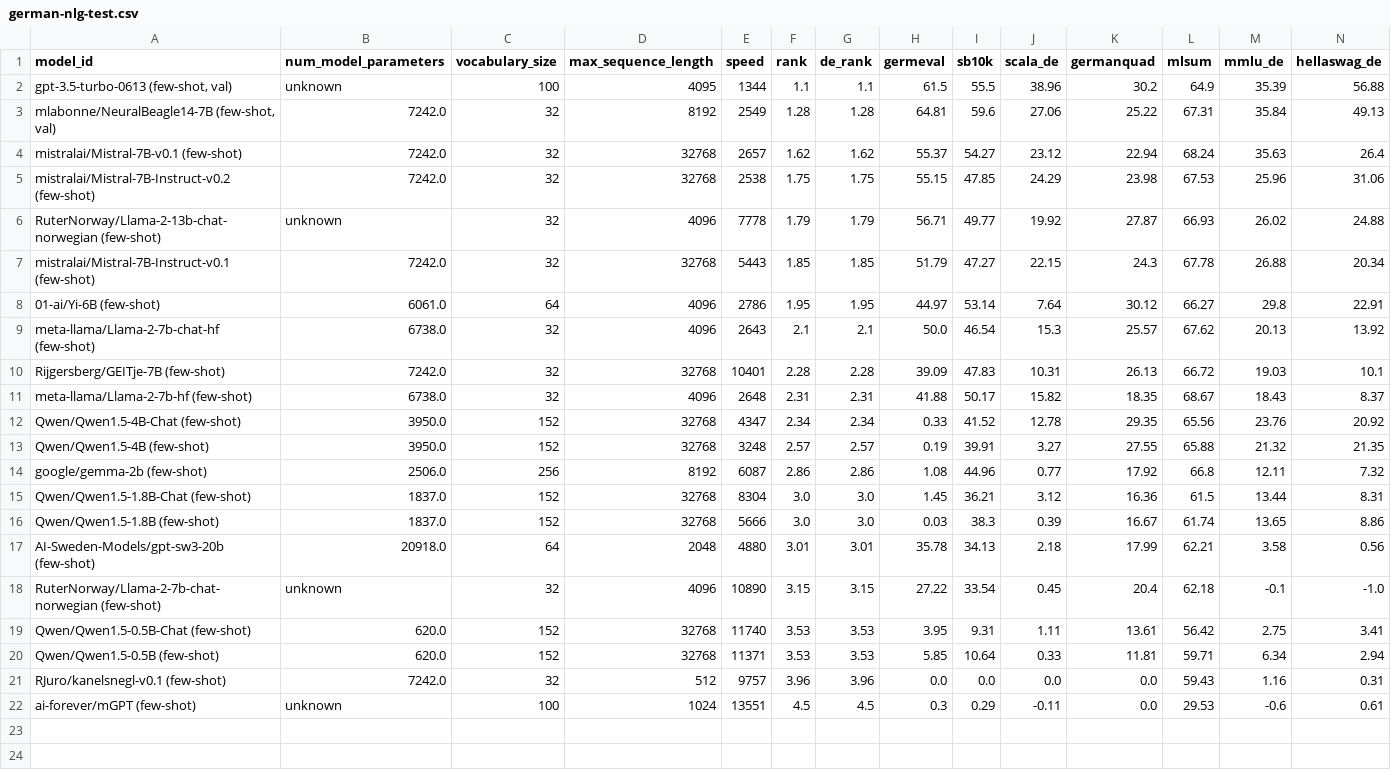
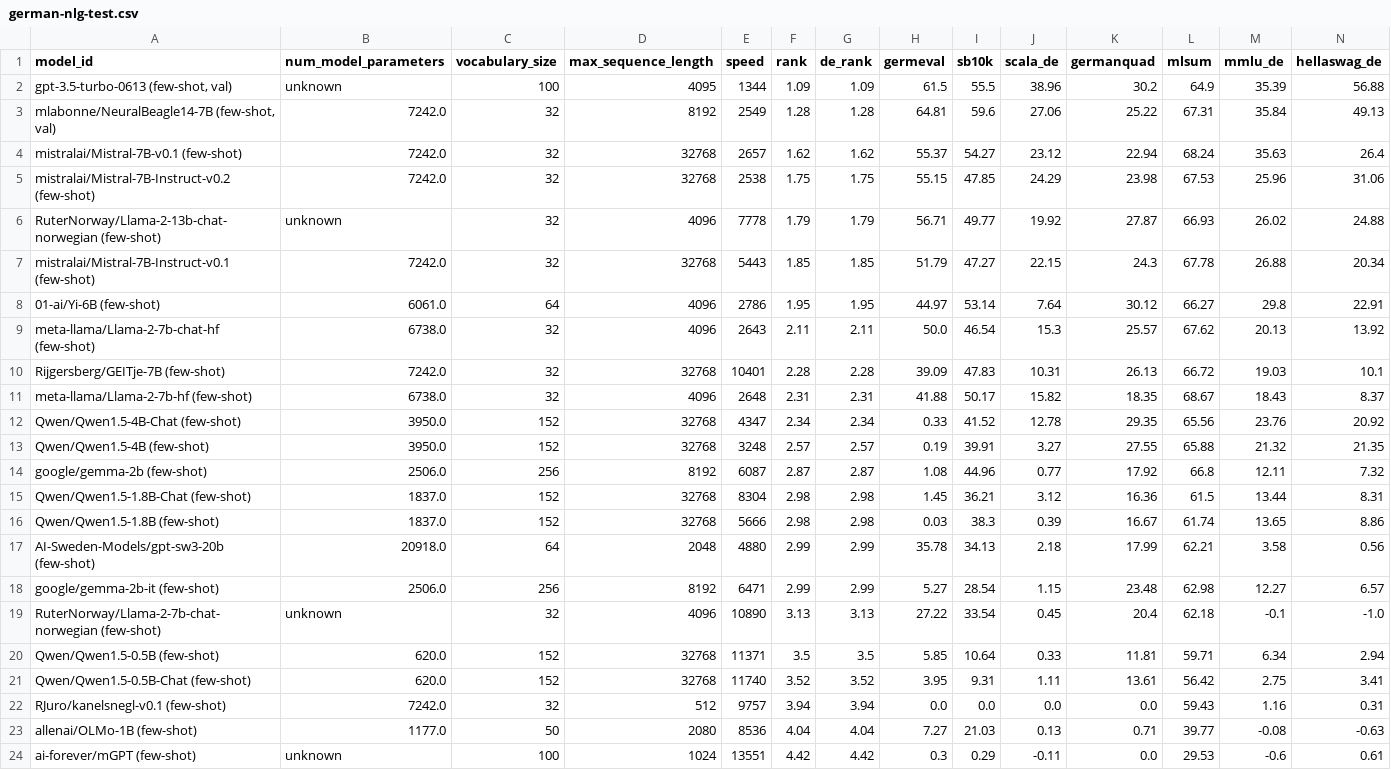
Before and after one commit to ScandEval/scandeval.github.io, a CSV file: german-nlg-test.csv, drawn as a sheet.

```diff
--- a/german-nlg-test.csv
+++ b/german-nlg-test.csv
@@ -1,3 +1,3 @@
 model_id,num_model_parameters,vocabulary_size,max_sequence_length,speed,rank,de_rank,germeval,sb10k,scala_de,germanquad,mlsum,mmlu_de,hellaswag_de
-"gpt-3.5-turbo-0613 (few-shot, val)",unknown,100,4095,1344,1.1,1.1,61.5,55.5,38.96,30.2,64.9,35.39,56.88
+"gpt-3.5-turbo-0613 (few-shot, val)",unknown,100,4095,1344,1.09,1.09,61.5,55.5,38.96,30.2,64.9,35.39,56.88
 "mlabonne/NeuralBeagle14-7B (few-shot, val)",7242.0,32,8192,2549,1.28,1.28,64.81,59.6,27.06,25.22,67.31,35.84,49.13
@@ -8,3 +8,3 @@ mistralai/Mistral-7B-Instruct-v0.1 (few-shot),7242.0,32,32768,5443,1.85,1.85,51.
 01-ai/Yi-6B (few-shot),6061.0,64,4096,2786,1.95,1.95,44.97,53.14,7.64,30.12,66.27,29.8,22.91
-meta-llama/Llama-2-7b-chat-hf (few-shot),6738.0,32,4096,2643,2.1,2.1,50.0,46.54,15.3,25.57,67.62,20.13,13.92
+meta-llama/Llama-2-7b-chat-hf (few-shot),6738.0,32,4096,2643,2.11,2.11,50.0,46.54,15.3,25.57,67.62,20.13,13.92
 Rijgersberg/GEITje-7B (few-shot),7242.0,32,32768,10401,2.28,2.28,39.09,47.83,10.31,26.13,66.72,19.03,10.1
@@ -13,10 +13,12 @@ Qwen/Qwen1.5-4B-Chat (few-shot),3950.0,152,32768,4347,2.34,2.34,0.33,41.52,12.78
 Qwen/Qwen1.5-4B (few-shot),3950.0,152,32768,3248,2.57,2.57,0.19,39.91,3.27,27.55,65.88,21.32,21.35
-google/gemma-2b (few-shot),2506.0,256,8192,6087,2.86,2.86,1.08,44.96,0.77,17.92,66.8,12.11,7.32
-Qwen/Qwen1.5-1.8B-Chat (few-shot),1837.0,152,32768,8304,3.0,3.0,1.45,36.21,3.12,16.36,61.5,13.44,8.31
-Qwen/Qwen1.5-1.8B (few-shot),1837.0,152,32768,5666,3.0,3.0,0.03,38.3,0.39,16.67,61.74,13.65,8.86
-AI-Sweden-Models/gpt-sw3-20b (few-shot),20918.0,64,2048,4880,3.01,3.01,35.78,34.13,2.18,17.99,62.21,3.58,0.56
-RuterNorway/Llama-2-7b-chat-norwegian (few-shot),unknown,32,4096,10890,3.15,3.15,27.22,33.54,0.45,20.4,62.18,-0.1,-1.0
-Qwen/Qwen1.5-0.5B-Chat (few-shot),620.0,152,32768,11740,3.53,3.53,3.95,9.31,1.11,13.61,56.42,2.75,3.41
-Qwen/Qwen1.5-0.5B (few-shot),620.0,152,32768,11371,3.53,3.53,5.85,10.64,0.33,11.81,59.71,6.34,2.94
-RJuro/kanelsnegl-v0.1 (few-shot),7242.0,32,512,9757,3.96,3.96,0.0,0.0,0.0,0.0,59.43,1.16,0.31
-ai-forever/mGPT (few-shot),unknown,100,1024,13551,4.5,4.5,0.3,0.29,-0.11,0.0,29.53,-0.6,0.61
+google/gemma-2b (few-shot),2506.0,256,8192,6087,2.87,2.87,1.08,44.96,0.77,17.92,66.8,12.11,7.32
+Qwen/Qwen1.5-1.8B-Chat (few-shot),1837.0,152,32768,8304,2.98,2.98,1.45,36.21,3.12,16.36,61.5,13.44,8.31
+Qwen/Qwen1.5-1.8B (few-shot),1837.0,152,32768,5666,2.98,2.98,0.03,38.3,0.39,16.67,61.74,13.65,8.86
+AI-Sweden-Models/gpt-sw3-20b (few-shot),20918.0,64,2048,4880,2.99,2.99,35.78,34.13,2.18,17.99,62.21,3.58,0.56
+google/gemma-2b-it (few-shot),2506.0,256,8192,6471,2.99,2.99,5.27,28.54,1.15,23.48,62.98,12.27,6.57
+RuterNorway/Llama-2-7b-chat-norwegian (few-shot),unknown,32,4096,10890,3.13,3.13,27.22,33.54,0.45,20.4,62.18,-0.1,-1.0
+Qwen/Qwen1.5-0.5B (few-shot),620.0,152,32768,11371,3.5,3.5,5.85,10.64,0.33,11.81,59.71,6.34,2.94
+Qwen/Qwen1.5-0.5B-Chat (few-shot),620.0,152,32768,11740,3.52,3.52,3.95,9.31,1.11,13.61,56.42,2.75,3.41
+RJuro/kanelsnegl-v0.1 (few-shot),7242.0,32,512,9757,3.94,3.94,0.0,0.0,0.0,0.0,59.43,1.16,0.31
+allenai/OLMo-1B (few-shot),1177.0,50,2080,8536,4.04,4.04,7.27,21.03,0.13,0.71,39.77,-0.08,-0.63
+ai-forever/mGPT (few-shot),unknown,100,1024,13551,4.42,4.42,0.3,0.29,-0.11,0.0,29.53,-0.6,0.61
```
Also changed, not shown: dutch-nlg-test.csv, insular-scandinavian-nlg-test.csv, 15 other files.
